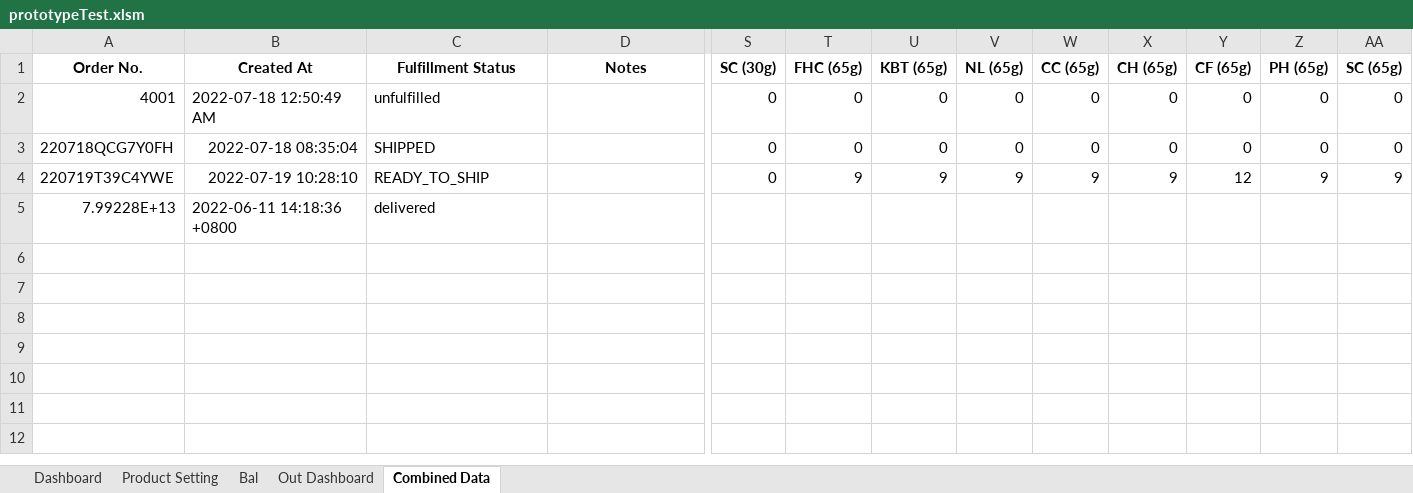
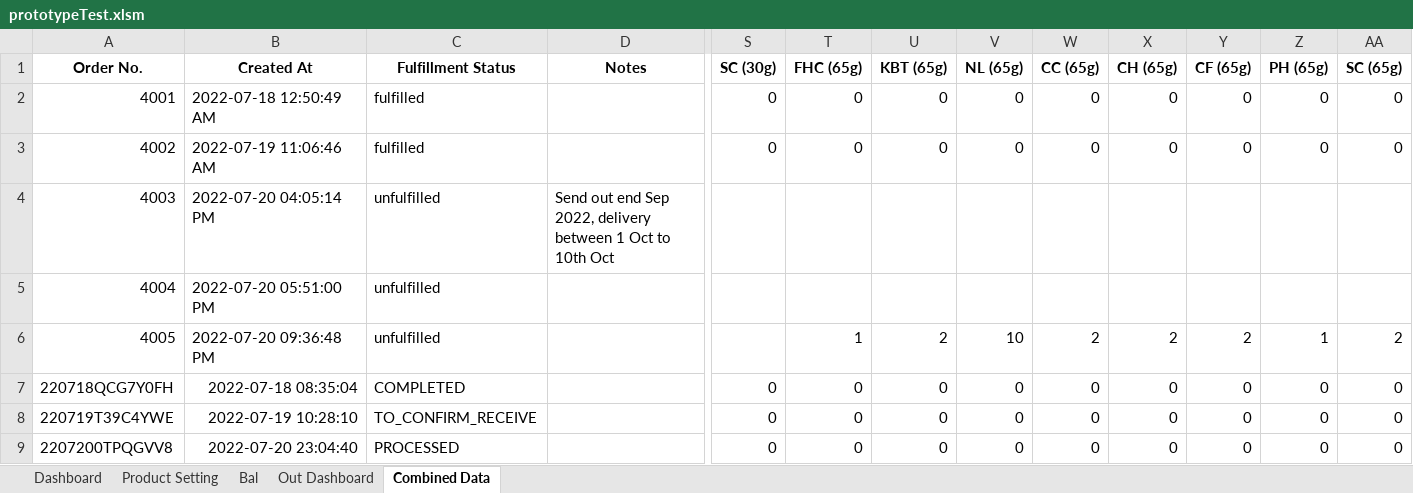
Before and after one commit to TKG-IT-team/Inventory-System, an Excel workbook: prototypeTest.xlsm, sheet Combined Data, drawn as a sheet; only a part is shown, gaps mark what is left out; values as stored, in another font and other column widths than the file's, no borders; conditional formats not drawn; removed rows and columns are numbered as before the commit, all else as after; rows hold the shown columns only; the diff names each change by its address in the sheet, - before the commit and + after, or states it on an @@ line.

Commit message:
Update real data

```diff
--- a/prototypeTest.xlsm (sheet Combined Data)
+++ b/prototypeTest.xlsm (sheet Combined Data)
-C2 (Fulfillment Status): unfulfilled
+C2 (Fulfillment Status): fulfilled
+row 3: 4002 | 2022-07-19 11:06:46 AM | fulfilled |  | 0 | 0 | 0 | 0 | 0 | 0 | 0 | 0 | 0
+row 4: 4003 | 2022-07-20 04:05:14 PM | unfulfilled | Send out end Sep 2022, delivery between 1 Oct to 10th Oct
+row 5: 4004 | 2022-07-20 05:51:00 PM | unfulfilled
+row 6: 4005 | 2022-07-20 09:36:48 PM | unfulfilled |  |  | 1 | 2 | 10 | 2 | 2 | 2 | 1 | 2
-C7 (Fulfillment Status): SHIPPED
+C7 (Fulfillment Status): COMPLETED
-C8 (Fulfillment Status): READY_TO_SHIP
+C8 (Fulfillment Status): TO_CONFIRM_RECEIVE
-T8 (FHC (65g)): 9
+T8 (FHC (65g)): 0
-U8 (KBT (65g)): 9
+U8 (KBT (65g)): 0
-V8 (NL (65g)): 9
+V8 (NL (65g)): 0
-W8 (CC (65g)): 9
+W8 (CC (65g)): 0
-X8 (CH (65g)): 9
+X8 (CH (65g)): 0
-Y8 (CF (65g)): 12
+Y8 (CF (65g)): 0
-Z8 (PH (65g)): 9
+Z8 (PH (65g)): 0
-AA8 (SC (65g)): 9
+AA8 (SC (65g)): 0
-row 5: 7.99228E+13 | 2022-06-11 14:18:36 +0800 | delivered
+row 9: 2207200TPQGVV8 | 2022-07-20 23:04:40 | PROCESSED |  | 0 | 0 | 0 | 0 | 0 | 0 | 0 | 0 | 0
```
Also changed, not shown: sheet Bal, 2 other files.
